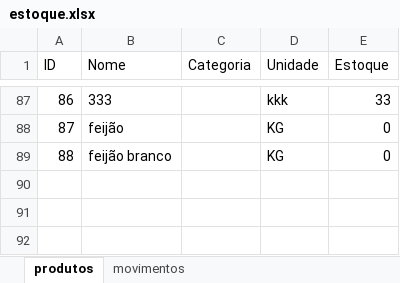
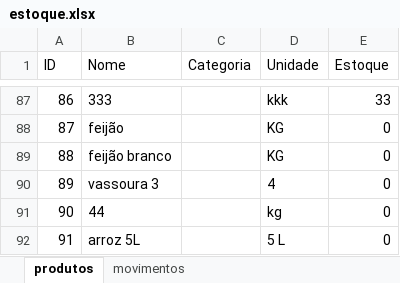
Before and after one commit to Rodrigot800/EstoqueUepa, an Excel workbook: estoque.xlsx, sheet produtos, drawn as a sheet; only a part is shown, gaps mark what is left out; values as stored, in another font and other column widths than the file's, no borders; the diff names each change by its address in the sheet, - before the commit and + after, or states it on an @@ line.

```diff
--- a/estoque.xlsx (sheet produtos)
+++ b/estoque.xlsx (sheet produtos)
+row 90: 89 | vassoura 3 |  | 4 | 0
+row 91: 90 | 44 |  | kg | 0
+row 92: 91 | arroz 5L |  | 5 L | 0
```
Also changed, not shown: sheet movimentos, 3 other files.
